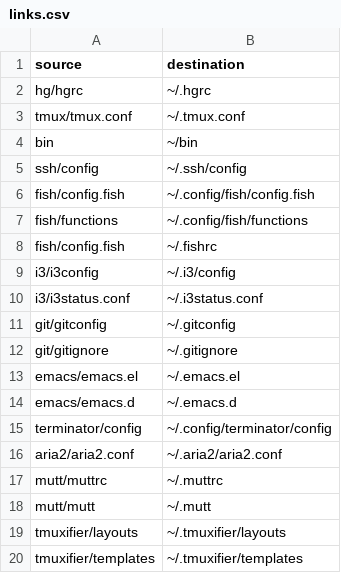
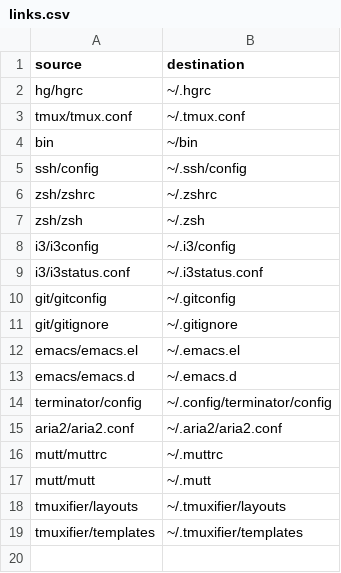
Before and after one commit to xymostech/dotfiles, a CSV file: links.csv, drawn as a sheet.

Commit message:
Add zsh links

```diff
--- a/links.csv
+++ b/links.csv
@@ -5,5 +5,4 @@ bin,~/bin
 ssh/config,~/.ssh/config
-fish/config.fish,~/.config/fish/config.fish
-fish/functions,~/.config/fish/functions
-fish/config.fish,~/.fishrc
+zsh/zshrc,~/.zshrc
+zsh/zsh,~/.zsh
 i3/i3config,~/.i3/config
```
